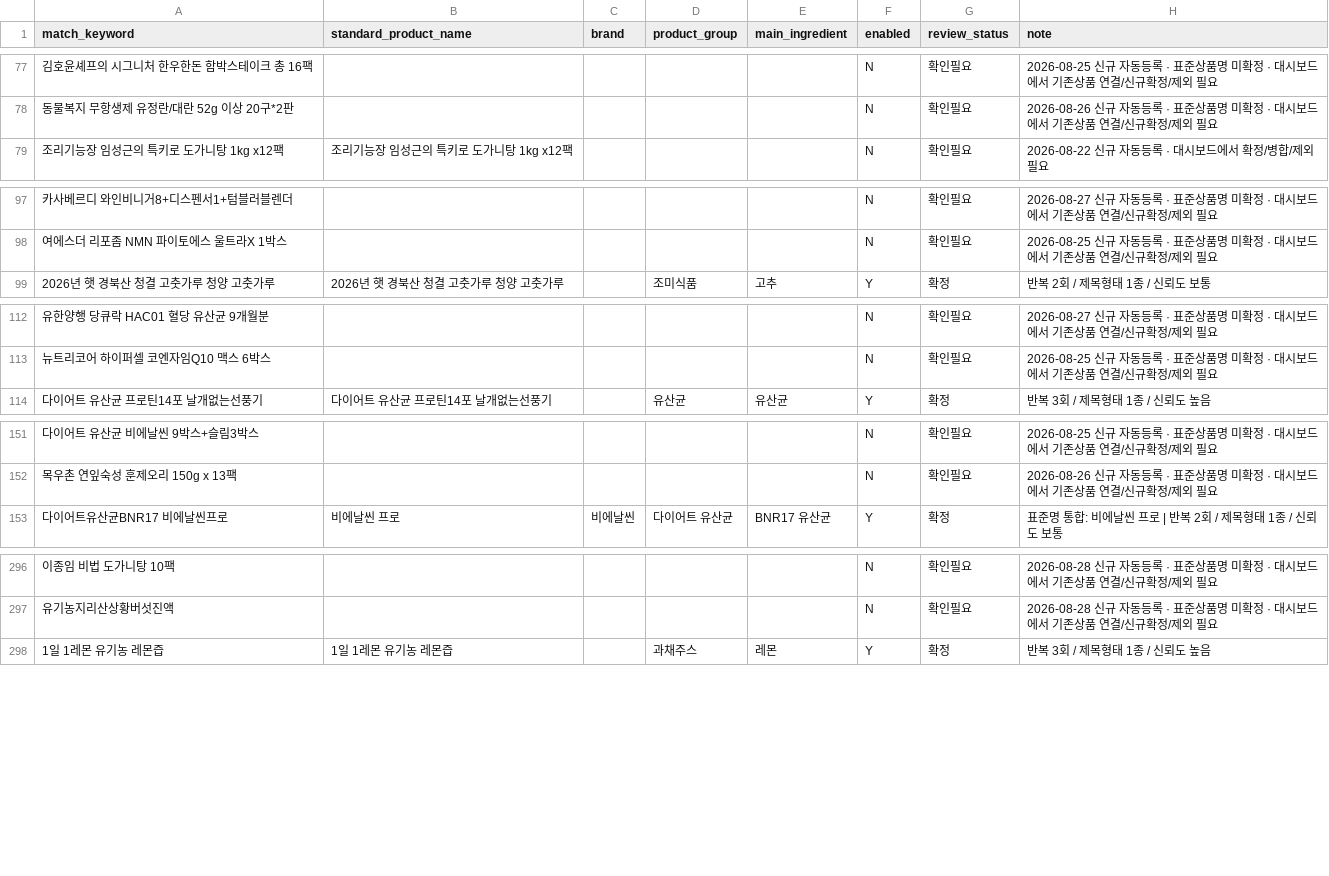
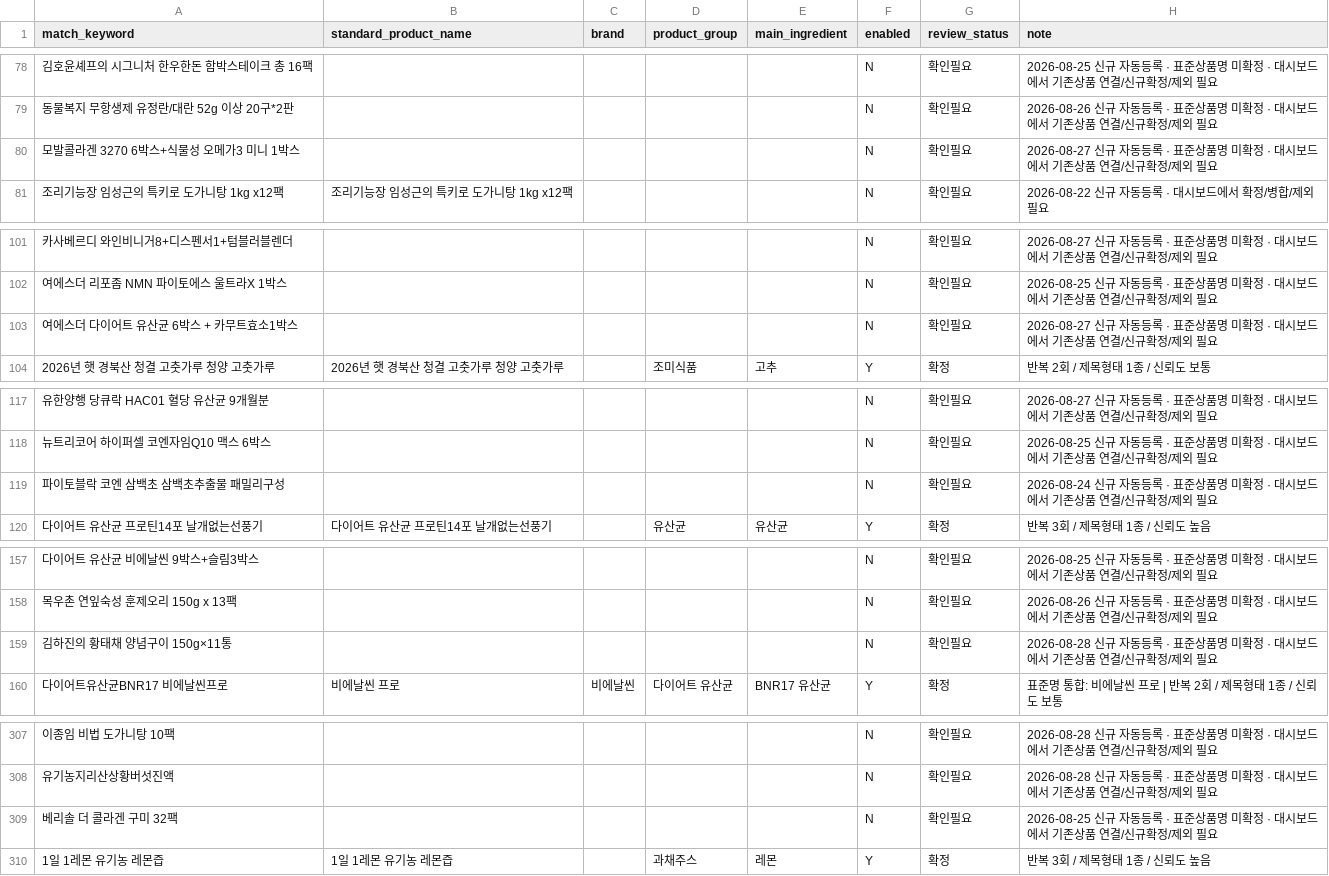
Before and after one commit to mishipart/HOMESHOPING-FOOD-DASHBOARD, a CSV file: data/product_master.csv, drawn as a sheet; only a part is shown, gaps mark what is left out; the diff covers the shown part only; the diff names each change by its address in the sheet, - before the commit and + after, or states it on an @@ line.

```diff
--- a/data/product_master.csv
+++ b/data/product_master.csv
+row 80: 모발콜라겐 3270 6박스+식물성 오메가3 미니 1박스 |  |  |  |  | N | 확인필요 | 2026-08-27 신규 자동등록 · 표준상품명 미확정 · 대시보드에서 기존상품 연결/신규확정/제외 필요
+row 103: 여에스더 다이어트 유산균 6박스 + 카무트효소1박스 |  |  |  |  | N | 확인필요 | 2026-08-27 신규 자동등록 · 표준상품명 미확정 · 대시보드에서 기존상품 연결/신규확정/제외 필요
+row 119: 파이토블락 코엔 삼백초 삼백초추출물 패밀리구성 |  |  |  |  | N | 확인필요 | 2026-08-24 신규 자동등록 · 표준상품명 미확정 · 대시보드에서 기존상품 연결/신규확정/제외 필요
+row 159: 김하진의 황태채 양념구이 150g×11통 |  |  |  |  | N | 확인필요 | 2026-08-28 신규 자동등록 · 표준상품명 미확정 · 대시보드에서 기존상품 연결/신규확정/제외 필요
+row 309: 베리솔 더 콜라겐 구미 32팩 |  |  |  |  | N | 확인필요 | 2026-08-25 신규 자동등록 · 표준상품명 미확정 · 대시보드에서 기존상품 연결/신규확정/제외 필요
```
Also changed, not shown: 9 added rows elsewhere in this file, 3 other files.
